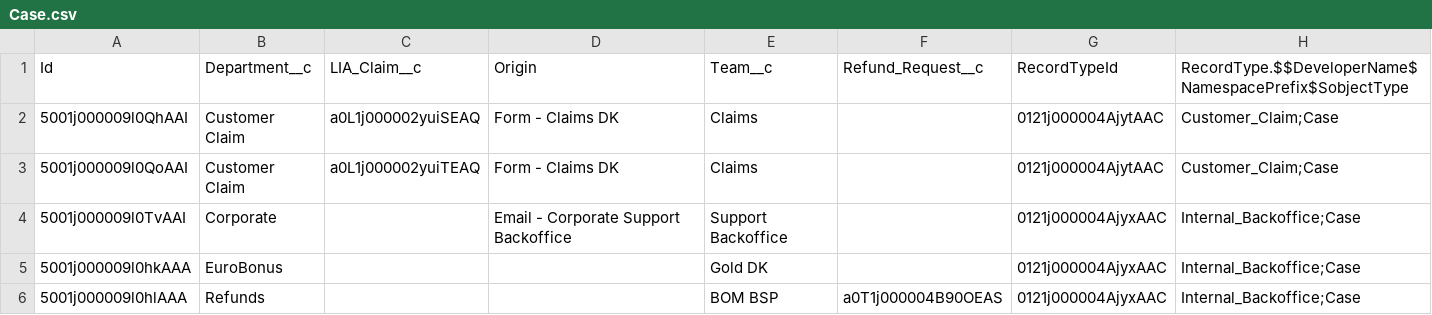
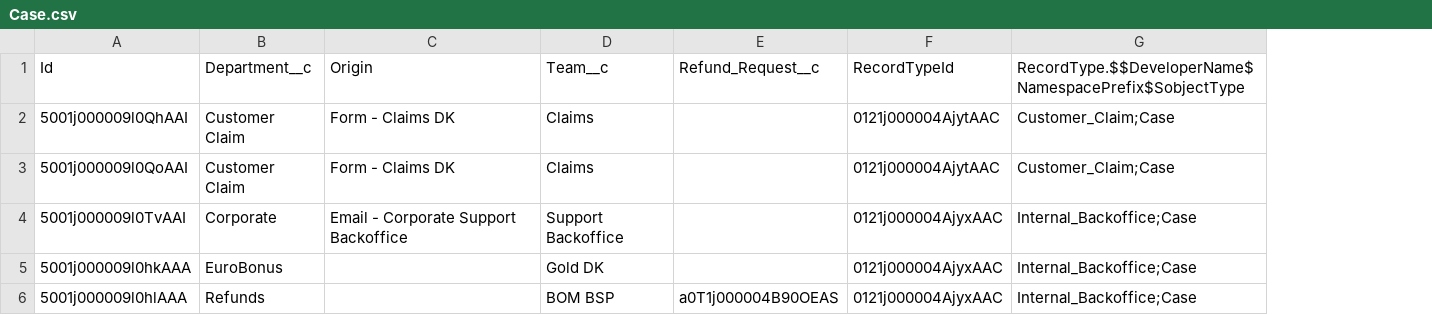
Before and after one commit to jsuarez-chipiron/sas-test, a CSV file: scripts/create-org-mock-data/Case.csv, drawn as a sheet; the diff names each change by its address in the sheet, - before the commit and + after, or states it on an @@ line.

Commit message:
better fix for scratch org data import

```diff
--- a/scripts/create-org-mock-data/Case.csv
+++ b/scripts/create-org-mock-data/Case.csv
-column C, rows 1-3: LIA_Claim__c | a0L1j000002yuiSEAQ | a0L1j000002yuiTEAQ
```
Also changed, not shown: 1 other file.
